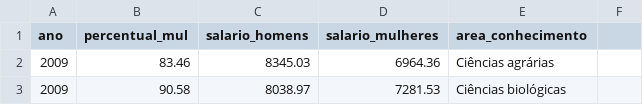
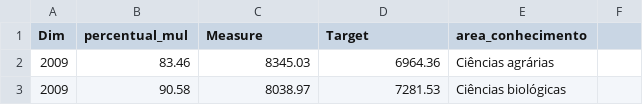
Before and after one commit to souzapaulino/basesRepo, a CSV file: remuneracao_por_area2.csv, drawn as a sheet; only a part is shown; the diff names each change by its address in the sheet, - before the commit and + after, or states it on an @@ line.

Commit message:
Update remuneracao_por_area2.csv

```diff
--- a/remuneracao_por_area2.csv
+++ b/remuneracao_por_area2.csv
-A1: ano
+A1: Dim
-C1: salario_homens
+C1: Measure
-D1: salario_mulheres
+D1: Target
```
